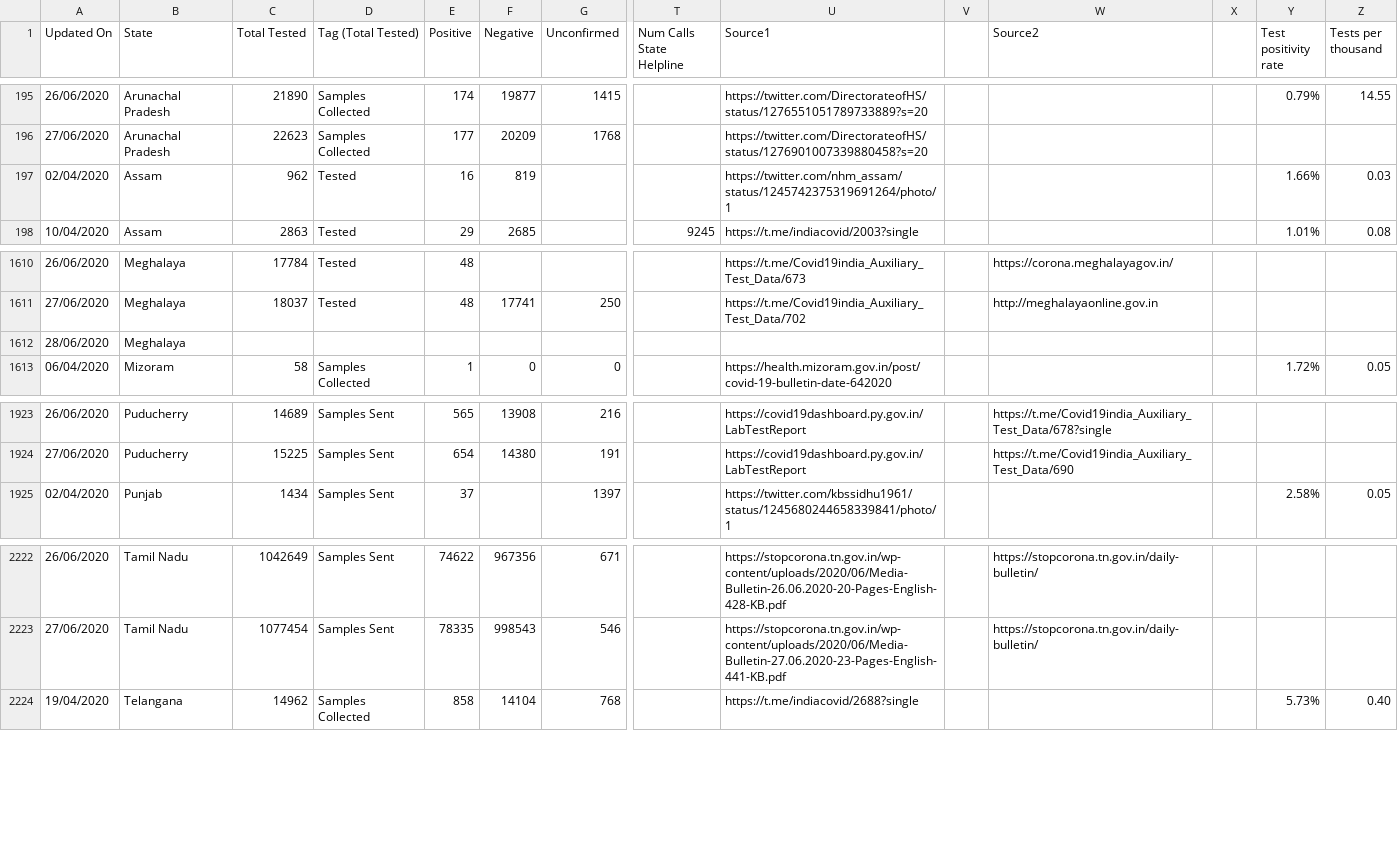
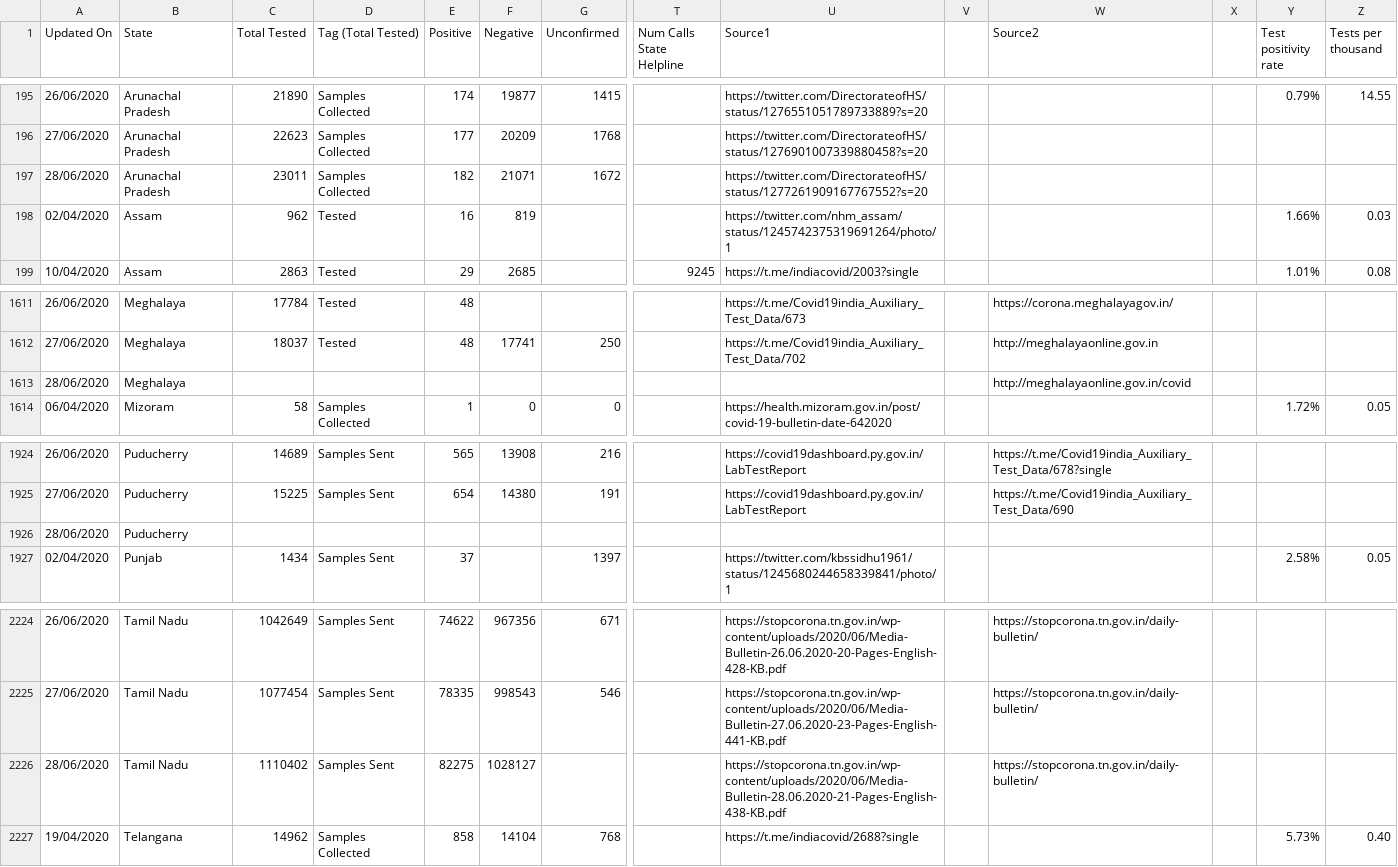
Before and after one commit to mohan083/api, a CSV file: csv/2020-06-28/statewise_tested_numbers_data.csv, drawn as a sheet; only a part is shown, gaps mark what is left out; addresses are those after the commit; rows hold the shown columns only; the diff names each change by its address in the sheet, - before the commit and + after, or states it on an @@ line.

Commit message:
data updated on - Sun Jun 28 16:08:01 UTC 2020

```diff
--- a/csv/2020-06-28/statewise_tested_numbers_data.csv
+++ b/csv/2020-06-28/statewise_tested_numbers_data.csv
+row 197: 28/06/2020 | Arunachal Pradesh | 23011 | Samples Collected | 182 | 21071 | 1672 |  | https://twitter.com/DirectorateofHS/status/1277261909167767552?s=20
-W1613 (Source2): (empty)
+W1613 (Source2): http://meghalayaonline.gov.in/covid
+row 1926: 28/06/2020 | Puducherry
+row 2226: 28/06/2020 | Tamil Nadu | 1110402 | Samples Sent | 82275 | 1028127 |  |  | https://stopcorona.tn.gov.in/wp-content/uploads/2020/06/Media-Bulletin-28.06.2020-21-Pages-English-438-KB.pdf |  | https://stopcorona.tn.gov.in/daily-bulletin/
```
Also changed, not shown: csv/2020-06-28/district_wise.csv, csv/2020-06-28/state_wise.csv, 21 other files.
